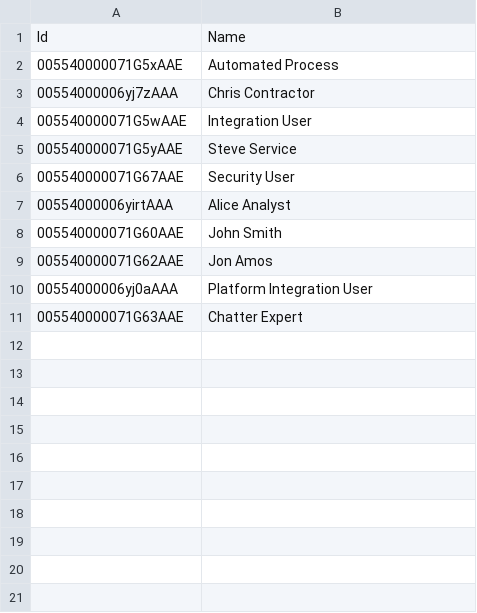
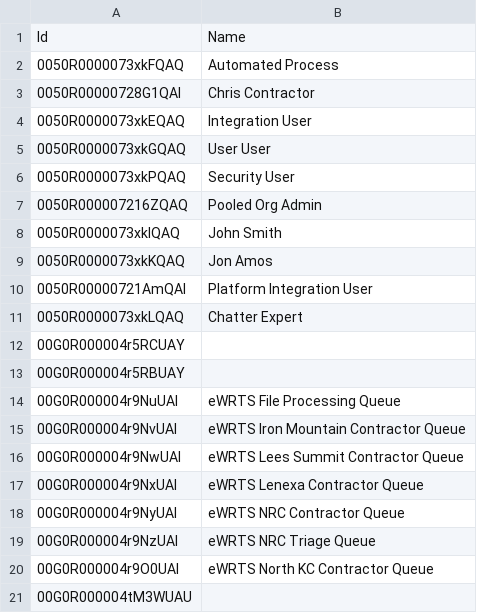
Before and after one commit to davidlarrimore/eWRTS, a CSV file: data/UserAndGroup.csv, drawn as a sheet.

Commit message:
Data and Process Improvements

```diff
--- a/data/UserAndGroup.csv
+++ b/data/UserAndGroup.csv
@@ -1,11 +1,21 @@
 Id,Name
-005540000071G5xAAE,Automated Process
-00554000006yj7zAAA,Chris Contractor
-005540000071G5wAAE,Integration User
-005540000071G5yAAE,Steve Service
-005540000071G67AAE,Security User
-00554000006yirtAAA,Alice Analyst
-005540000071G60AAE,John Smith
-005540000071G62AAE,Jon Amos
-00554000006yj0aAAA,Platform Integration User
-005540000071G63AAE,Chatter Expert
+0050R0000073xkFQAQ,Automated Process
+0050R00000728G1QAI,Chris Contractor
+0050R0000073xkEQAQ,Integration User
+0050R0000073xkGQAQ,User User
+0050R0000073xkPQAQ,Security User
+0050R000007216ZQAQ,Pooled Org Admin
+0050R0000073xkIQAQ,John Smith
+0050R0000073xkKQAQ,Jon Amos
+0050R00000721AmQAI,Platform Integration User
+0050R0000073xkLQAQ,Chatter Expert
+00G0R000004r5RCUAY,
+00G0R000004r5RBUAY,
+00G0R000004r9NuUAI,eWRTS File Processing Queue
+00G0R000004r9NvUAI,eWRTS Iron Mountain Contractor Queue
+00G0R000004r9NwUAI,eWRTS Lees Summit Contractor Queue
+00G0R000004r9NxUAI,eWRTS Lenexa Contractor Queue
+00G0R000004r9NyUAI,eWRTS NRC Contractor Queue
+00G0R000004r9NzUAI,eWRTS NRC Triage Queue
+00G0R000004r9O0UAI,eWRTS North KC Contractor Queue
+00G0R000004tM3WUAU,
```
Also changed, not shown: data/Account.csv, data/BarQR__Barcode_Config__c.csv, 17 other files.
